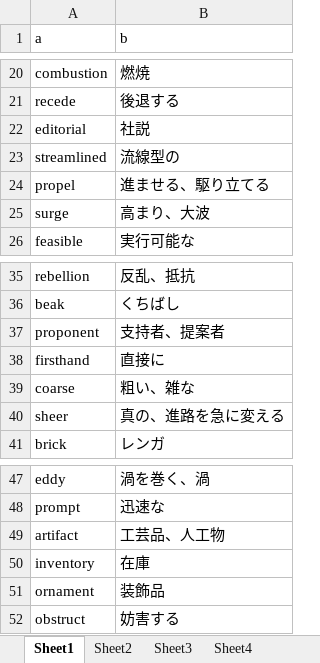
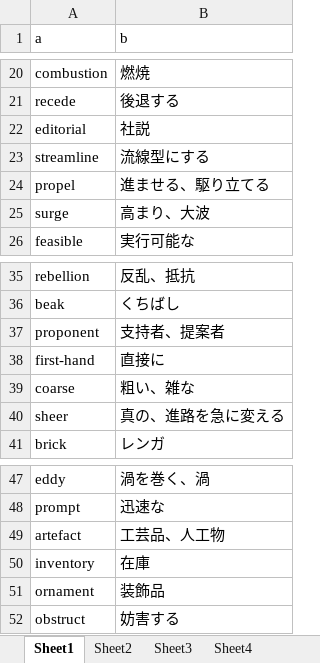
Before and after one commit to qope/Flash_Cards, an Excel workbook: book.xlsx, sheet Sheet1, drawn as a sheet; only a part is shown, gaps mark what is left out; values as stored, in another font and other column widths than the file's, no borders; removed rows and columns are numbered as before the commit, all else as after; the diff names each change by its address in the sheet, - before the commit and + after, or states it on an @@ line.

Commit message:
mod book sheet1

```diff
--- a/book.xlsx (sheet Sheet1)
+++ b/book.xlsx (sheet Sheet1)
-row 23: streamlined | 流線型の
+row 23: streamline | 流線型にする
-A38 (a): firsthand
+A38 (a): first-hand
-A49 (a): artifact
+A49 (a): artefact
```
